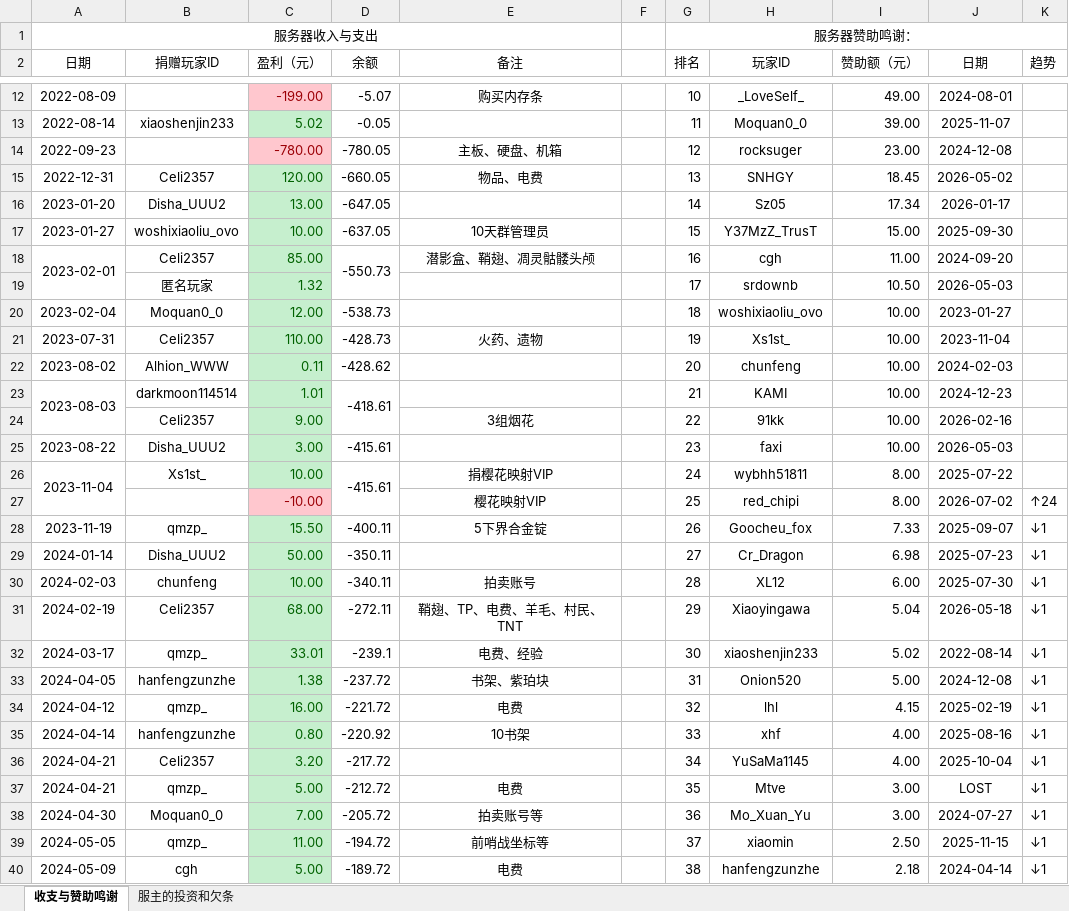
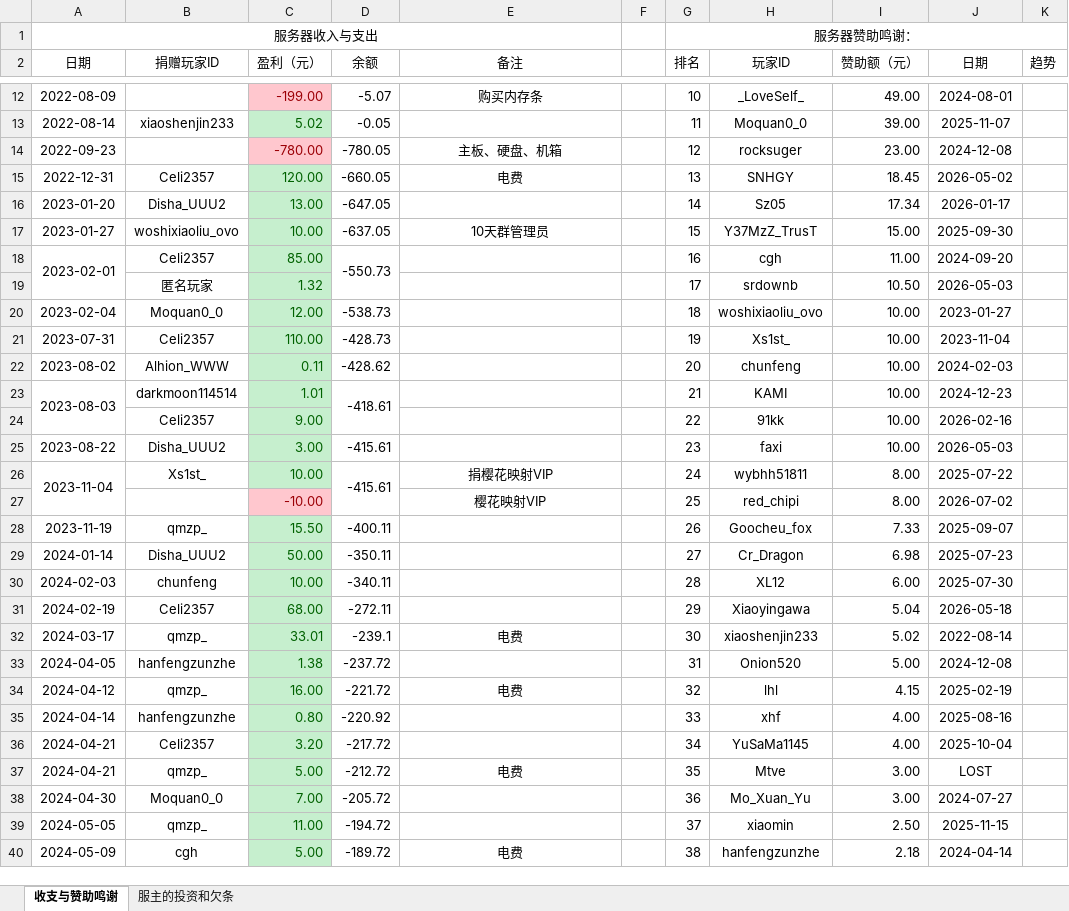
Before and after one commit to LHM056awa/CrCraft-Info, an Excel workbook: CrCraft收支与赞助鸣谢单.xlsx, sheet 收支与赞助鸣谢, drawn as a sheet; only a part is shown, gaps mark what is left out; values as stored, in another font and other column widths than the file's, no borders; conditional formats not drawn; the diff covers the shown part only; the diff names each change by its address in the sheet, - before the commit and + after, or states it on an @@ line.

Commit message:
update CrCraft收支与赞助鸣谢单

```diff
--- a/CrCraft收支与赞助鸣谢单.xlsx (sheet 收支与赞助鸣谢)
+++ b/CrCraft收支与赞助鸣谢单.xlsx (sheet 收支与赞助鸣谢)
-E15 (备注): 物品、电费
+E15 (备注): 电费
-E18 (备注): 潜影盒、鞘翅、凋灵骷髅头颅
+E18 (备注): (empty)
-E21 (备注): 火药、遗物
+E21 (备注): (empty)
-E24 (备注): 3组烟花
+E24 (备注): (empty)
-K27 (趋势): ↑24
+K27 (趋势): (empty)
-E28 (备注): 5下界合金锭
+E28 (备注): (empty)
-K28:K40 (趋势): ↓1
+K28:K40 (趋势): (empty)
-E30 (备注): 拍卖账号
+E30 (备注): (empty)
-E31 (备注): 鞘翅、TP、电费、羊毛、村民、TNT
+E31 (备注): (empty)
-E32 (备注): 电费、经验
+E32 (备注): 电费
-E33 (备注): 书架、紫珀块
+E33 (备注): (empty)
-E35 (备注): 10书架
+E35 (备注): (empty)
-E38 (备注): 拍卖账号等
+E38 (备注): (empty)
-E39 (备注): 前哨战坐标等
+E39 (备注): (empty)
```
Also changed, not shown: 2 added rows, 1 removed row and 49 edited cells elsewhere in this sheet, 1 other file.
